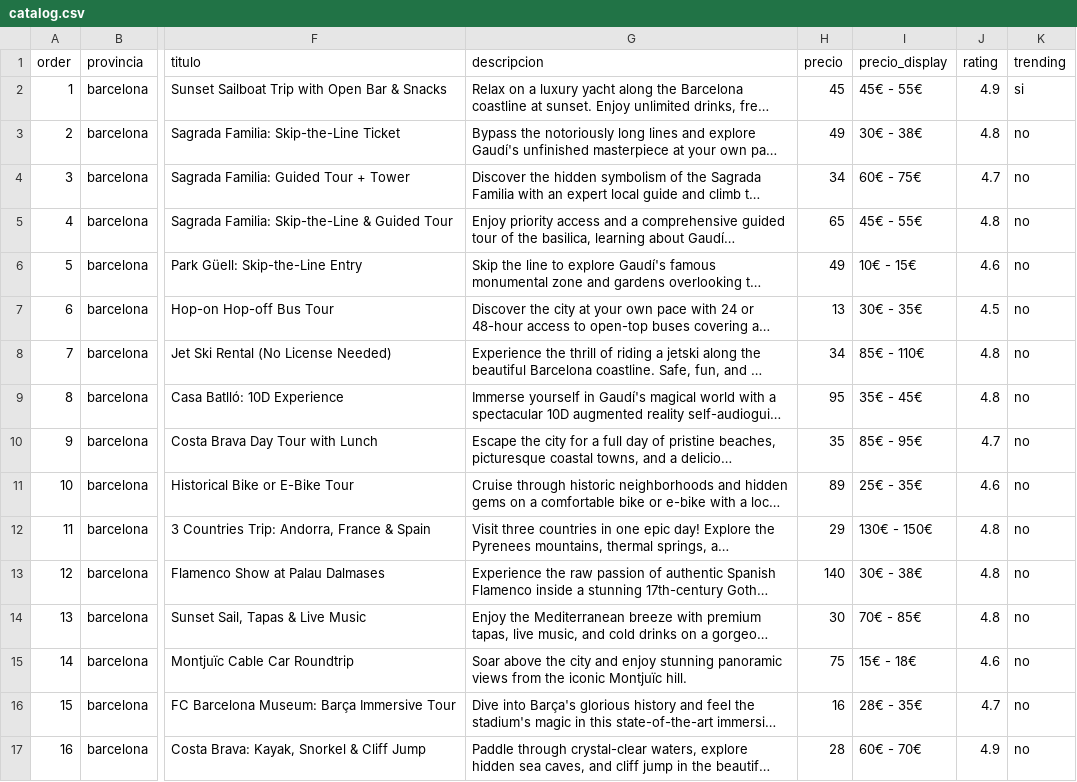
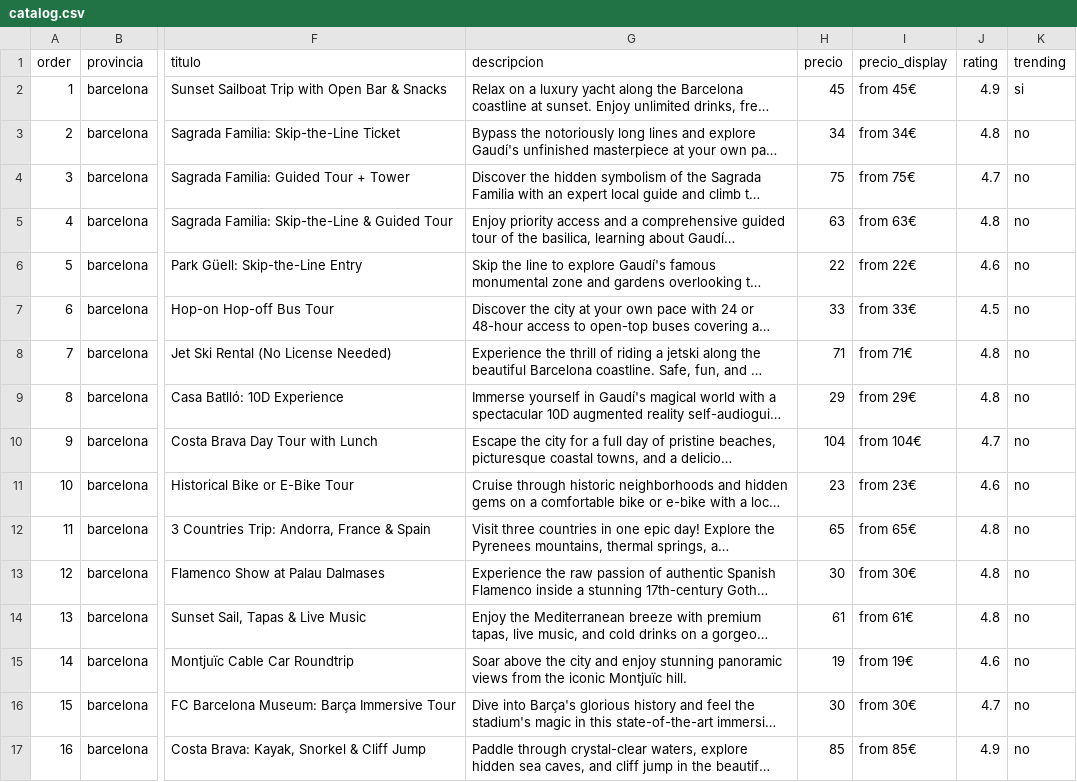
Before and after one commit to immarcdela7-hub/mi-estanco-app, a CSV file: web/catalog.csv, drawn as a sheet; only a part is shown, gaps mark what is left out; long unchanged cells end in …; the diff covers the shown part only; the diff names each change by its address in the sheet, - before the commit and + after, or states it on an @@ line.

```diff
--- a/web/catalog.csv
+++ b/web/catalog.csv
-I2 (precio_display): 45€ - 55€
+I2 (precio_display): from 45€
-H3 (precio): 49
+H3 (precio): 34
-I3 (precio_display): 30€ - 38€
+I3 (precio_display): from 34€
-H4 (precio): 34
+H4 (precio): 75
-I4 (precio_display): 60€ - 75€
+I4 (precio_display): from 75€
-H5 (precio): 65
+H5 (precio): 63
-I5 (precio_display): 45€ - 55€
+I5 (precio_display): from 63€
-H6 (precio): 49
+H6 (precio): 22
-I6 (precio_display): 10€ - 15€
+I6 (precio_display): from 22€
-H7 (precio): 13
+H7 (precio): 33
-I7 (precio_display): 30€ - 35€
+I7 (precio_display): from 33€
-H8 (precio): 34
+H8 (precio): 71
-I8 (precio_display): 85€ - 110€
+I8 (precio_display): from 71€
-H9 (precio): 95
+H9 (precio): 29
-I9 (precio_display): 35€ - 45€
+I9 (precio_display): from 29€
-H10 (precio): 35
+H10 (precio): 104
-I10 (precio_display): 85€ - 95€
+I10 (precio_display): from 104€
-H11 (precio): 89
+H11 (precio): 23
-I11 (precio_display): 25€ - 35€
+I11 (precio_display): from 23€
-H12 (precio): 29
+H12 (precio): 65
-I12 (precio_display): 130€ - 150€
+I12 (precio_display): from 65€
-H13 (precio): 140
+H13 (precio): 30
-I13 (precio_display): 30€ - 38€
+I13 (precio_display): from 30€
-H14 (precio): 30
+H14 (precio): 61
-I14 (precio_display): 70€ - 85€
+I14 (precio_display): from 61€
-H15 (precio): 75
+H15 (precio): 19
-I15 (precio_display): 15€ - 18€
+I15 (precio_display): from 19€
-H16 (precio): 16
+H16 (precio): 30
-I16 (precio_display): 28€ - 35€
+I16 (precio_display): from 30€
-H17 (precio): 28
+H17 (precio): 85
-I17 (precio_display): 60€ - 70€
+I17 (precio_display): from 85€
```
Also changed, not shown: 117 edited cells elsewhere in this file, 1 other file.
